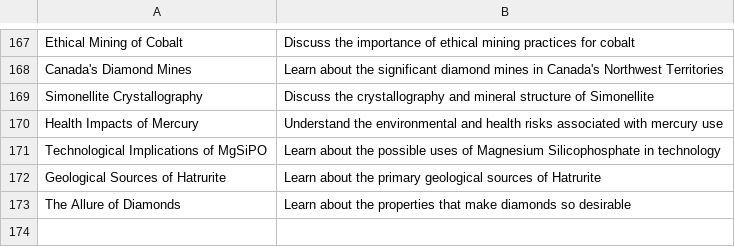
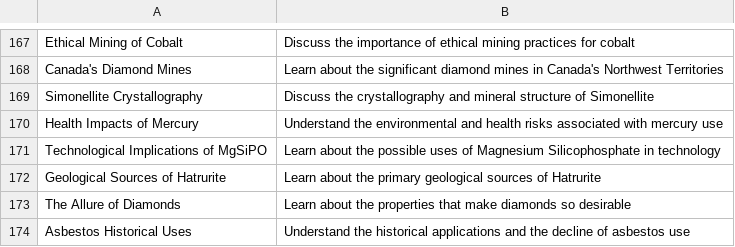
Before and after one commit to agigante80/galena_es, a CSV file: AI_content/list_of_ARCHIVED_topics.csv, drawn as a sheet; only a part is shown, gaps mark what is left out.

```diff
--- a/AI_content/list_of_ARCHIVED_topics.csv
+++ b/AI_content/list_of_ARCHIVED_topics.csv
@@ -173 +173,2 @@ Geological Sources of Hatrurite, Learn about the primary geological sources of H
 The Allure of Diamonds, Learn about the properties that make diamonds so desirable
+Asbestos Historical Uses, Understand the historical applications and the decline of asbestos use
```
Also changed, not shown: AI_content/list_of_NEW_topics.csv, 3 other files.
